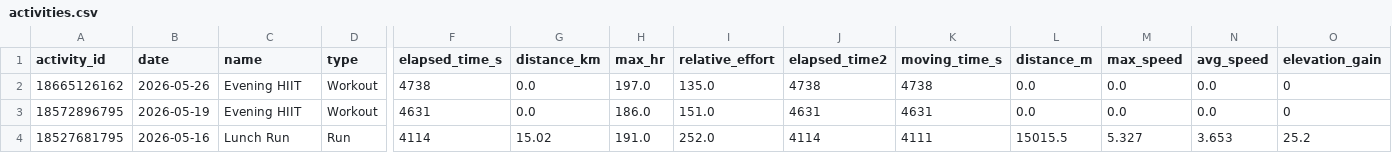
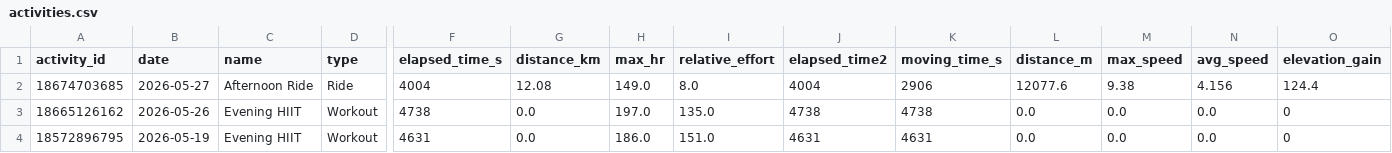
Before and after one commit to siwens77/Strava-Dashboard, a CSV file: activities.csv, drawn as a sheet; only a part is shown, gaps mark what is left out; the shorter side is filled out with more unchanged rows; rows hold the shown columns only; the diff names each change by its address in the sheet, - before the commit and + after, or states it on an @@ line.

Commit message:
Auto-update Strava activities

```diff
--- a/activities.csv
+++ b/activities.csv
+row 2: 18674703685 | 2026-05-27 | Afternoon Ride | Ride | 4004 | 12.08 | 149.0 | 8.0 | 4004 | 2906 | 12077.6 | 9.38 | 4.156 | 124.4
```
